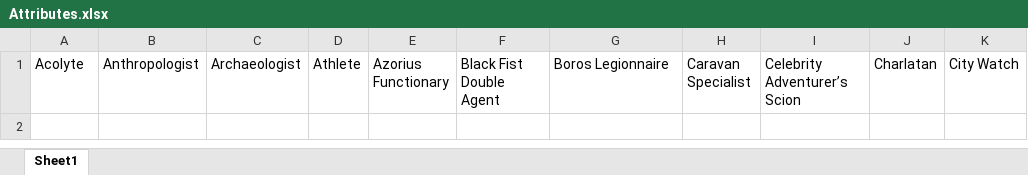
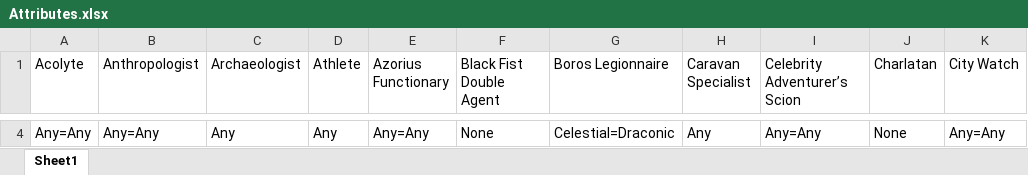
Before and after one commit to aberlins/DndUtilityApp, an Excel workbook: backgrounds/Attributes.xlsx, sheet Sheet1, drawn as a sheet; only a part is shown, gaps mark what is left out; values as stored, in another font and other column widths than the file's, no borders; charts and pictures not drawn; the diff covers the shown part only; the diff names each change by its address in the sheet, - before the commit and + after, or states it on an @@ line.

Commit message:
Before deleting all old folders for background

```diff
--- a/backgrounds/Attributes.xlsx (sheet Sheet1)
+++ b/backgrounds/Attributes.xlsx (sheet Sheet1)
+row 4: Any=Any | Any=Any | Any | Any | Any=Any | None | Celestial=Draconic | Any | Any=Any | None | Any=Any
```
Also changed, not shown: 3 added rows elsewhere in this sheet, 5 other files.
